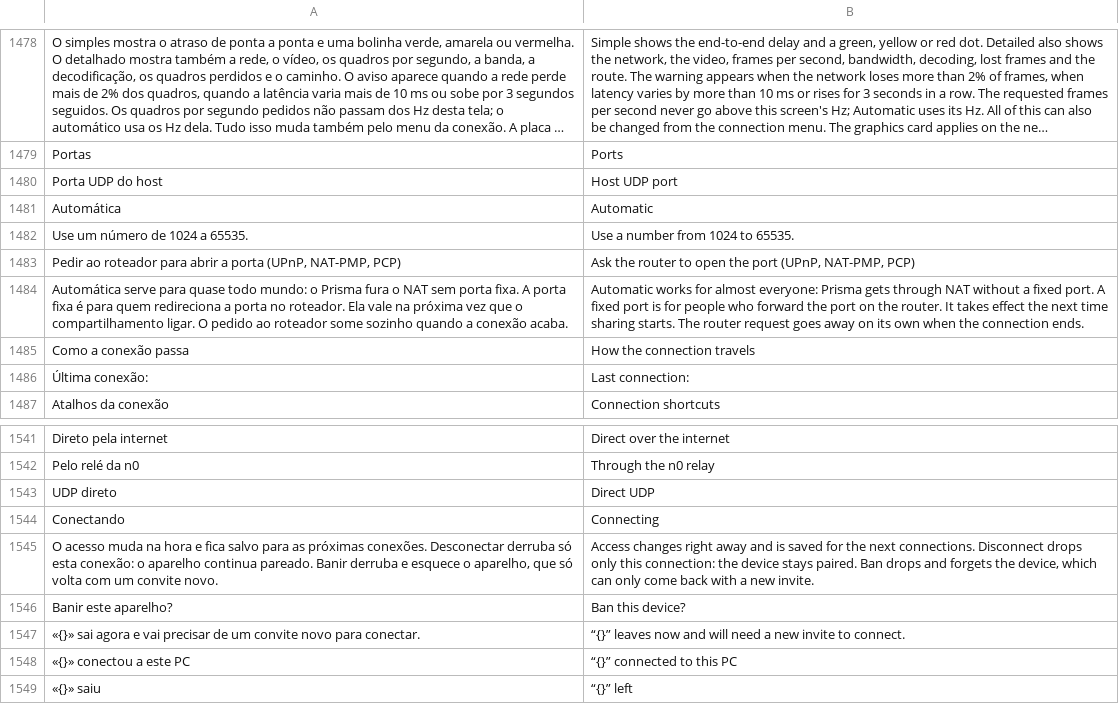
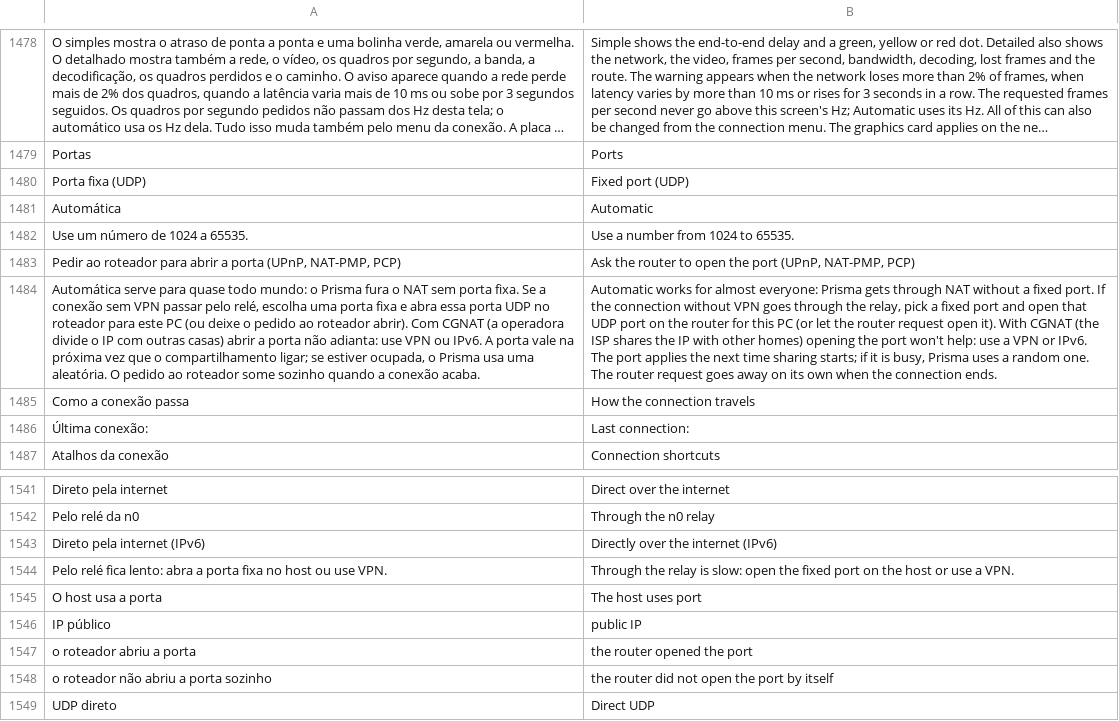
Before and after one commit to maliquem/Prisma, a TSV file: res/en.tsv, drawn as a sheet; only a part is shown, gaps mark what is left out; the shorter side is filled out with more unchanged rows; long unchanged cells end in …; removed rows and columns are numbered as before the commit, all else as after; the diff names each change by its address in the sheet, - before the commit and + after, or states it on an @@ line.

```diff
--- a/res/en.tsv
+++ b/res/en.tsv
-row 1480: Porta UDP do host | Host UDP port
+row 1480: Porta fixa (UDP) | Fixed port (UDP)
-A1484: …porta fixa. A porta fixa é para quem redireciona a porta no roteador. Ela vale na próxima vez que o compartilhamento ligar. O pedido…
+A1484: …porta fixa. Se a conexão sem VPN passar pelo relé, escolha uma porta fixa e abra essa porta UDP no roteador para este PC (ou deixe o pedido ao roteador abrir). Com CGNAT (a operadora divide o IP com outras casas) abrir a porta não adianta: use VPN ou IPv6. A porta vale na próxima vez que o compartilhamento ligar; se estiver ocupada, o Prisma usa uma aleatória. O pedido…
-B1484: …fixed port. A fixed port is for people who forward the port on the router. It takes effect the next time sharing starts. The router…
+B1484: …fixed port. If the connection without VPN goes through the relay, pick a fixed port and open that UDP port on the router for this PC (or let the router request open it). With CGNAT (the ISP shares the IP with other homes) opening the port won't help: use a VPN or IPv6. The port applies the next time sharing starts; if it is busy, Prisma uses a random one. The router…
+row 1543: Direto pela internet (IPv6) | Directly over the internet (IPv6)
+row 1544: Pelo relé fica lento: abra a porta fixa no host ou use VPN. | Through the relay is slow: open the fixed port on the host or use a VPN.
+row 1545: O host usa a porta | The host uses port
+row 1546: IP público | public IP
+row 1547: o roteador abriu a porta | the router opened the port
+row 1548: o roteador não abriu a porta sozinho | the router did not open the port by itself
```
Also changed, not shown: res/es.tsv, res/ru.tsv, 11 other files.
